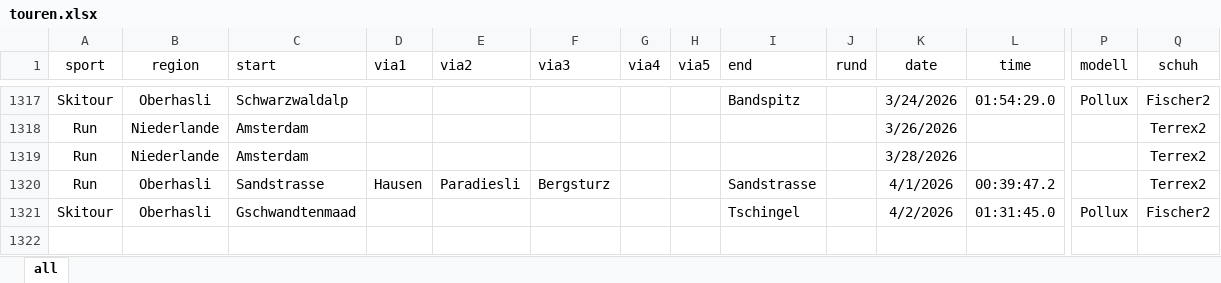
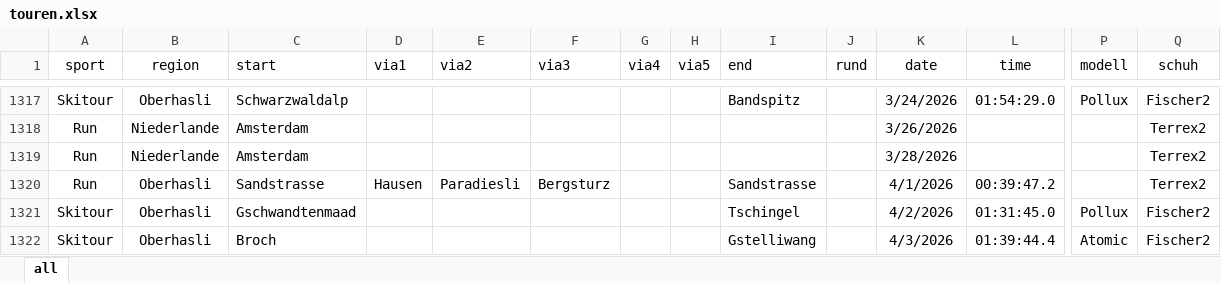
Before and after one commit to rufi77/sport, an Excel workbook: data/touren.xlsx, sheet all, drawn as a sheet; only a part is shown, gaps mark what is left out; values as stored, in another font and other column widths than the file's, no borders; conditional formats not drawn; rows hold the shown columns only; the diff names each change by its address in the sheet, - before the commit and + after, or states it on an @@ line.

```diff
--- a/data/touren.xlsx (sheet all)
+++ b/data/touren.xlsx (sheet all)
+row 1322: Skitour | Oberhasli | Broch |  |  |  |  |  | Gstelliwang |  | 4/3/2026 | 01:39:44.4 | Atomic | Fischer2
```
Also changed, not shown: 6 other files.
